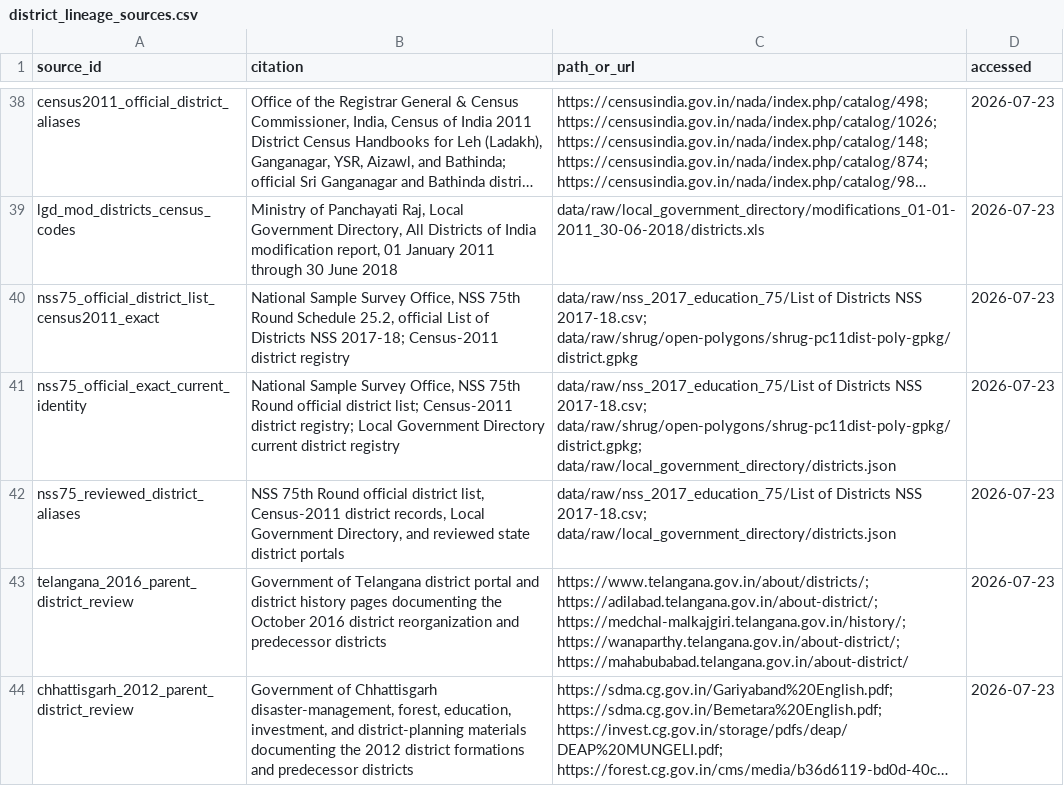
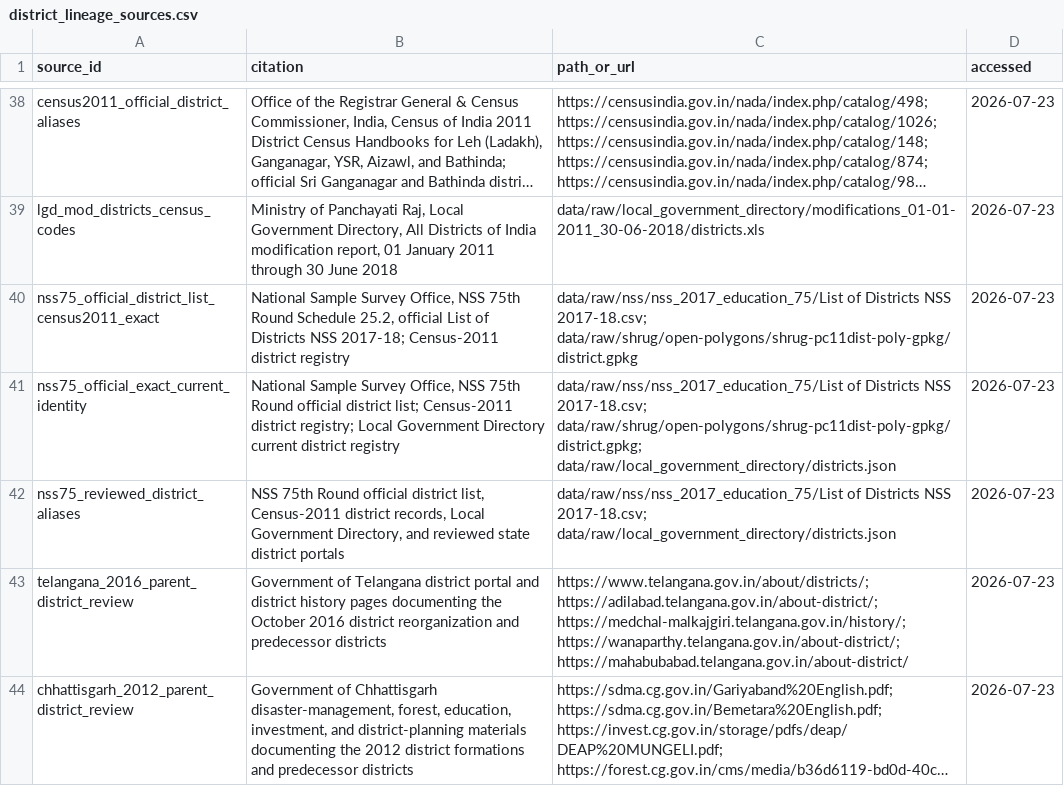
Before and after one commit to rishavbroy/emi-inequality-india, a CSV file: data/metadata/district_lineage_sources.csv, drawn as a sheet; only a part is shown, gaps mark what is left out; long unchanged cells end in …; the diff names each change by its address in the sheet, - before the commit and + after, or states it on an @@ line.

```diff
--- a/data/metadata/district_lineage_sources.csv
+++ b/data/metadata/district_lineage_sources.csv
-C40 (path_or_url): data/raw/nss_2017_education_75/List of Districts…
+C40 (path_or_url): data/raw/nss/nss_2017_education_75/List of Districts…
-C41 (path_or_url): data/raw/nss_2017_education_75/List of Districts…
+C41 (path_or_url): data/raw/nss/nss_2017_education_75/List of Districts…
-C42 (path_or_url): data/raw/nss_2017_education_75/List of Districts…
+C42 (path_or_url): data/raw/nss/nss_2017_education_75/List of Districts…
```
Also changed, not shown: data/metadata/checksums.csv, data/metadata/consumption_survey_registry.csv, 3 other files.
